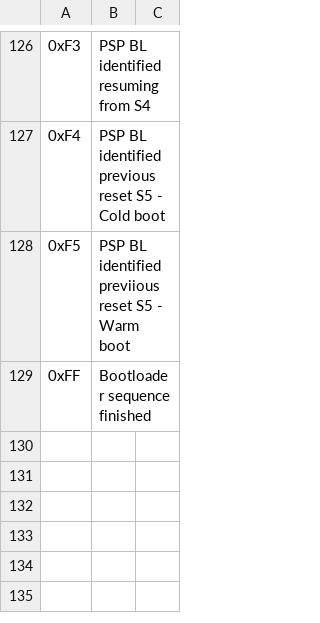
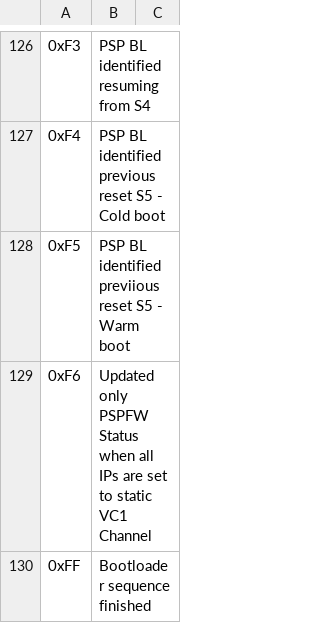
Before and after one commit to amd/firmware_binaries, a CSV file: picasso/PSP/PspBLErrorCode.csv, drawn as a sheet; only a part is shown, gaps mark what is left out; the diff names each change by its address in the sheet, - before the commit and + after, or states it on an @@ line.

Commit message:
amd_blobs/picasso: Add items from PI 1.0.0.9
Add VGA BIOS, PSP bootloaders, AGESA bootloaders, keys, SMU
firmware and other items.  Release notes, where provided, are
added in the directory structure.

Signed-off-by: Marshall Dawson <marshalldawson3rd@gmail.com>
Change-Id: I430c2742fe45a0b8e550565656b3c4e7726b812d

```diff
--- a/picasso/PSP/PspBLErrorCode.csv
+++ b/picasso/PSP/PspBLErrorCode.csv
+row 129: 0xF6 | Updated only PSPFW Status when all IPs are set to static VC1 Channel
```
Also changed, not shown: 31 other files.
